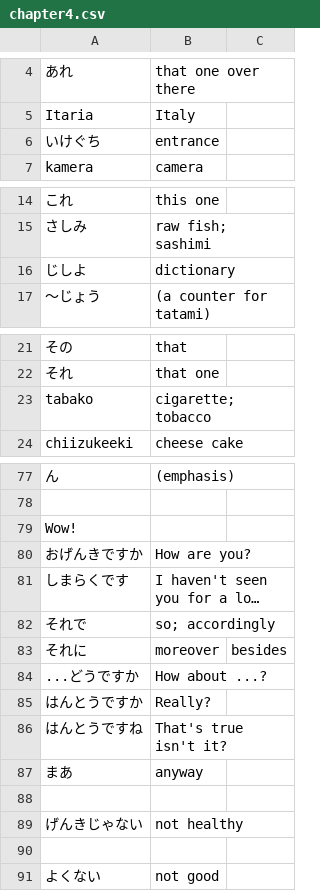
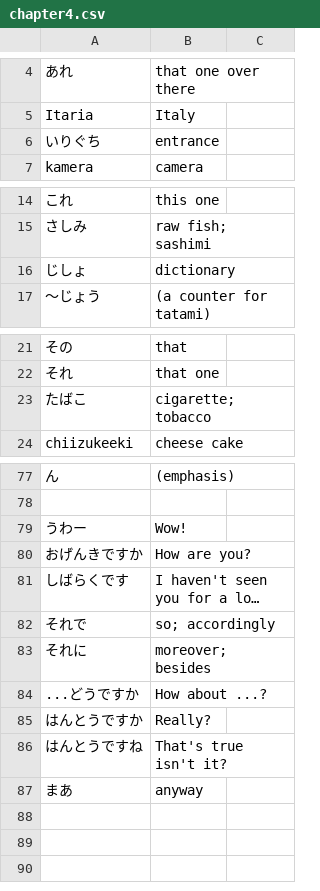
Before and after one commit to RodrigoDavy/Kana-Drill-Plus, a CSV file: app/src/main/assets/chapter4.csv, drawn as a sheet; only a part is shown, gaps mark what is left out; long unchanged cells end in …; removed rows and columns are numbered as before the commit, all else as after; the diff covers the shown part only; the diff names each change by its address in the sheet, - before the commit and + after, or states it on an @@ line.

```diff
--- a/app/src/main/assets/chapter4.csv
+++ b/app/src/main/assets/chapter4.csv
-A6: いけぐち
+A6: いりぐち
-A16: じしよ
+A16: じしょ
-A23: tabako
+A23: たばこ
-row 79: Wow!
+row 79: うわー | Wow!
-A81: しまらくです
+A81: しばらくです
-B83: moreover
+B83: moreover; besides
-C83: besides
+C83: (empty)
-row 88: (empty)
-row 89: げんきじゃない | not healthy
-row 90: (empty)
-row 91: よくない | not good
```
Also changed, not shown: 2 edited cells elsewhere in this file, app/src/main/assets/chapter1.csv, app/src/main/assets/chapter2.csv, 4 other files.
